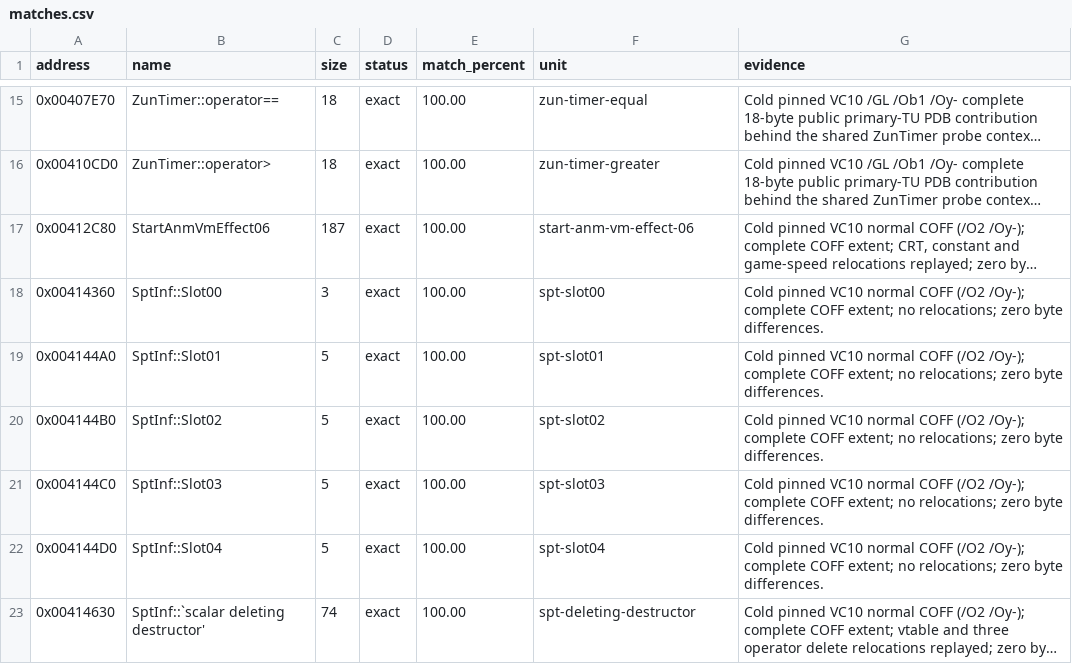
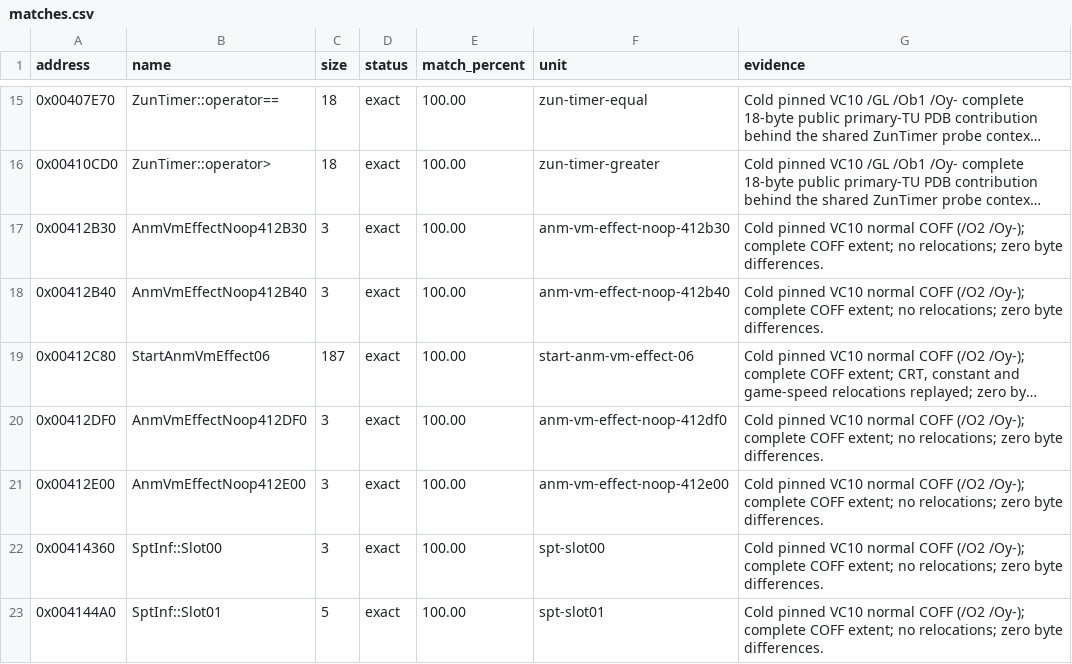
Before and after one commit to N0zoM1z0/th128, a CSV file: config/matches.csv, drawn as a sheet; only a part is shown, gaps mark what is left out; the shorter side is filled out with more unchanged rows; long unchanged cells end in …; the diff names each change by its address in the sheet, - before the commit and + after, or states it on an @@ line.

```diff
--- a/config/matches.csv
+++ b/config/matches.csv
+row 17: 0x00412B30 | AnmVmEffectNoop412B30 | 3 | exact | 100.00 | anm-vm-effect-noop-412b30 | Cold pinned VC10 normal COFF (/O2 /Oy-); complete COFF extent; no relocations; zero byte differences.
+row 18: 0x00412B40 | AnmVmEffectNoop412B40 | 3 | exact | 100.00 | anm-vm-effect-noop-412b40 | Cold pinned VC10 normal COFF (/O2 /Oy-); complete COFF extent; no relocations; zero byte differences.
+row 20: 0x00412DF0 | AnmVmEffectNoop412DF0 | 3 | exact | 100.00 | anm-vm-effect-noop-412df0 | Cold pinned VC10 normal COFF (/O2 /Oy-); complete COFF extent; no relocations; zero byte differences.
+row 21: 0x00412E00 | AnmVmEffectNoop412E00 | 3 | exact | 100.00 | anm-vm-effect-noop-412e00 | Cold pinned VC10 normal COFF (/O2 /Oy-); complete COFF extent; no relocations; zero byte differences.
```
Also changed, not shown: config/function-boundaries.csv, config/implemented.csv, 7 other files.
